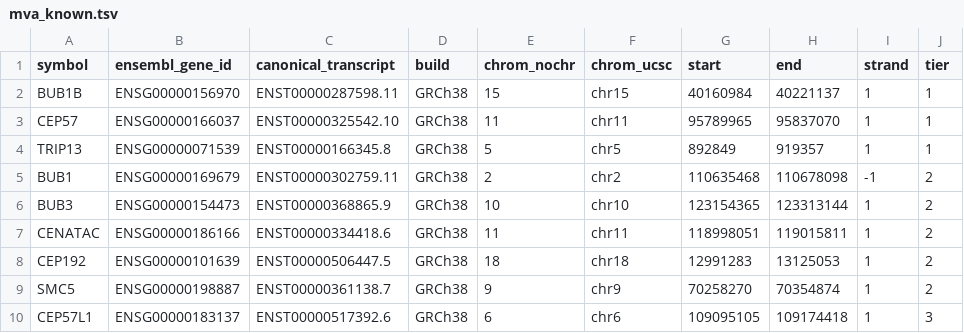
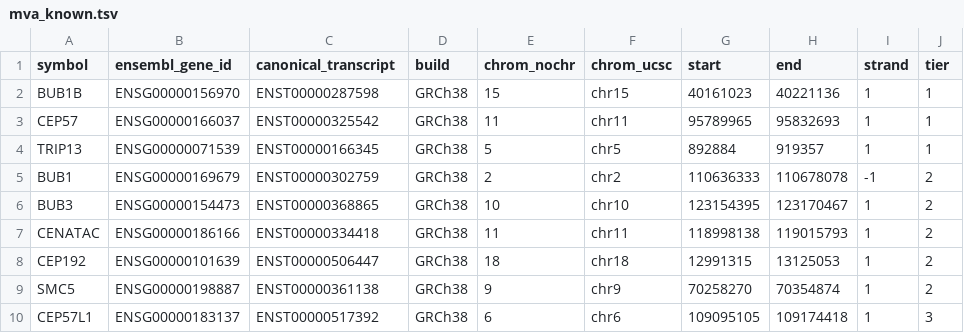
Before and after one commit to EdwinIsCoding/RDRK_MVA, a TSV file: config/gene_panels/mva_known.tsv, drawn as a sheet; only a part is shown; the diff names each change by its address in the sheet, - before the commit and + after, or states it on an @@ line.

```diff
--- a/config/gene_panels/mva_known.tsv
+++ b/config/gene_panels/mva_known.tsv
-C2 (canonical_transcript): ENST00000287598.11
+C2 (canonical_transcript): ENST00000287598
-G2 (start): 40160984
+G2 (start): 40161023
-H2 (end): 40221137
+H2 (end): 40221136
-C3 (canonical_transcript): ENST00000325542.10
+C3 (canonical_transcript): ENST00000325542
-H3 (end): 95837070
+H3 (end): 95832693
-C4 (canonical_transcript): ENST00000166345.8
+C4 (canonical_transcript): ENST00000166345
-G4 (start): 892849
+G4 (start): 892884
-C5 (canonical_transcript): ENST00000302759.11
+C5 (canonical_transcript): ENST00000302759
-G5 (start): 110635468
+G5 (start): 110636333
-H5 (end): 110678098
+H5 (end): 110678078
-C6 (canonical_transcript): ENST00000368865.9
+C6 (canonical_transcript): ENST00000368865
-G6 (start): 123154365
+G6 (start): 123154395
-H6 (end): 123313144
+H6 (end): 123170467
-C7 (canonical_transcript): ENST00000334418.6
+C7 (canonical_transcript): ENST00000334418
-G7 (start): 118998051
+G7 (start): 118998138
-H7 (end): 119015811
+H7 (end): 119015793
-C8 (canonical_transcript): ENST00000506447.5
+C8 (canonical_transcript): ENST00000506447
-G8 (start): 12991283
+G8 (start): 12991315
-C9 (canonical_transcript): ENST00000361138.7
+C9 (canonical_transcript): ENST00000361138
-C10 (canonical_transcript): ENST00000517392.6
+C10 (canonical_transcript): ENST00000517392
```
Also changed, not shown: 2 other files.
